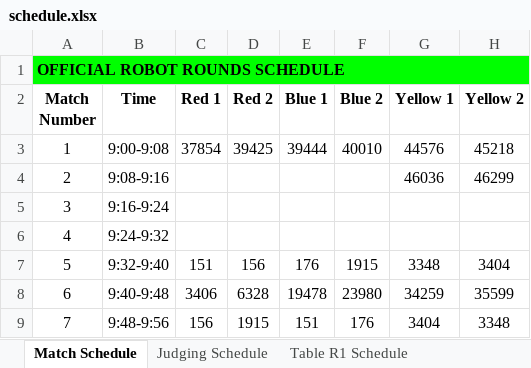
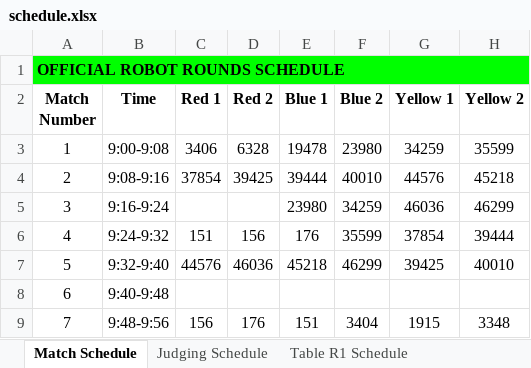
Before and after one commit to Mechanical-Advantage/FLLScoring2024, an Excel workbook: scheduler/schedule.xlsx, sheet Match Schedule, drawn as a sheet; only a part is shown; values as stored, in another font and other column widths than the file's, no borders; removed rows and columns are numbered as before the commit, all else as after; the diff covers the shown part only; the diff names each change by its address in the sheet, - before the commit and + after, or states it on an @@ line.

Commit message:
fix schedule and add generator for playoff display
Co-authored-by: Neel <harnwalN@users.noreply.github.com>
Co-authored-by: Jonah <jonahb55@users.noreply.github.com>

```diff
--- a/scheduler/schedule.xlsx (sheet Match Schedule)
+++ b/scheduler/schedule.xlsx (sheet Match Schedule)
+row 3: 1 | 9:00-9:08 | 3406 | 6328 | 19478 | 23980 | 34259 | 35599
@@ column A (Match Number) renumbered between rows 4 and 11 @@
-B4 (Time): 9:00-9:08
+B4 (Time): 9:08-9:16
-row 4: 2 | 9:08-9:16 |  |  |  |  | 46036 | 46299
-E5 (Blue 1): (empty)
+E5 (Blue 1): 23980
-F5 (Blue 2): (empty)
+F5 (Blue 2): 34259
-G5 (Yellow 1): (empty)
+G5 (Yellow 1): 46036
-H5 (Yellow 2): (empty)
+H5 (Yellow 2): 46299
-C6 (Red 1): (empty)
+C6 (Red 1): 151
-D6 (Red 2): (empty)
+D6 (Red 2): 156
-E6 (Blue 1): (empty)
+E6 (Blue 1): 176
-F6 (Blue 2): (empty)
+F6 (Blue 2): 35599
-G6 (Yellow 1): (empty)
+G6 (Yellow 1): 37854
-H6 (Yellow 2): (empty)
+H6 (Yellow 2): 39444
-C7 (Red 1): 151
+C7 (Red 1): 44576
-D7 (Red 2): 156
+D7 (Red 2): 46036
-E7 (Blue 1): 176
+E7 (Blue 1): 45218
-F7 (Blue 2): 1915
+F7 (Blue 2): 46299
-G7 (Yellow 1): 3348
+G7 (Yellow 1): 39425
-H7 (Yellow 2): 3404
+H7 (Yellow 2): 40010
-C8 (Red 1): 3406
+C8 (Red 1): (empty)
-D8 (Red 2): 6328
+D8 (Red 2): (empty)
-E8 (Blue 1): 19478
+E8 (Blue 1): (empty)
-F8 (Blue 2): 23980
+F8 (Blue 2): (empty)
-G8 (Yellow 1): 34259
+G8 (Yellow 1): (empty)
-H8 (Yellow 2): 35599
+H8 (Yellow 2): (empty)
-D9 (Red 2): 1915
+D9 (Red 2): 176
-F9 (Blue 2): 176
+F9 (Blue 2): 3404
-G9 (Yellow 1): 3404
+G9 (Yellow 1): 1915
```
Also changed, not shown: 1 added row, 5 removed rows and 59 edited cells elsewhere in this sheet, sheet All Matches, sheet Table B2 Schedule, sheet Table B2 Schedule (full), sheet Table R1 Schedule, sheet Table R2 Schedule, sheet Table R1 Schedule (full), 28 more sheets, 4 other files.
